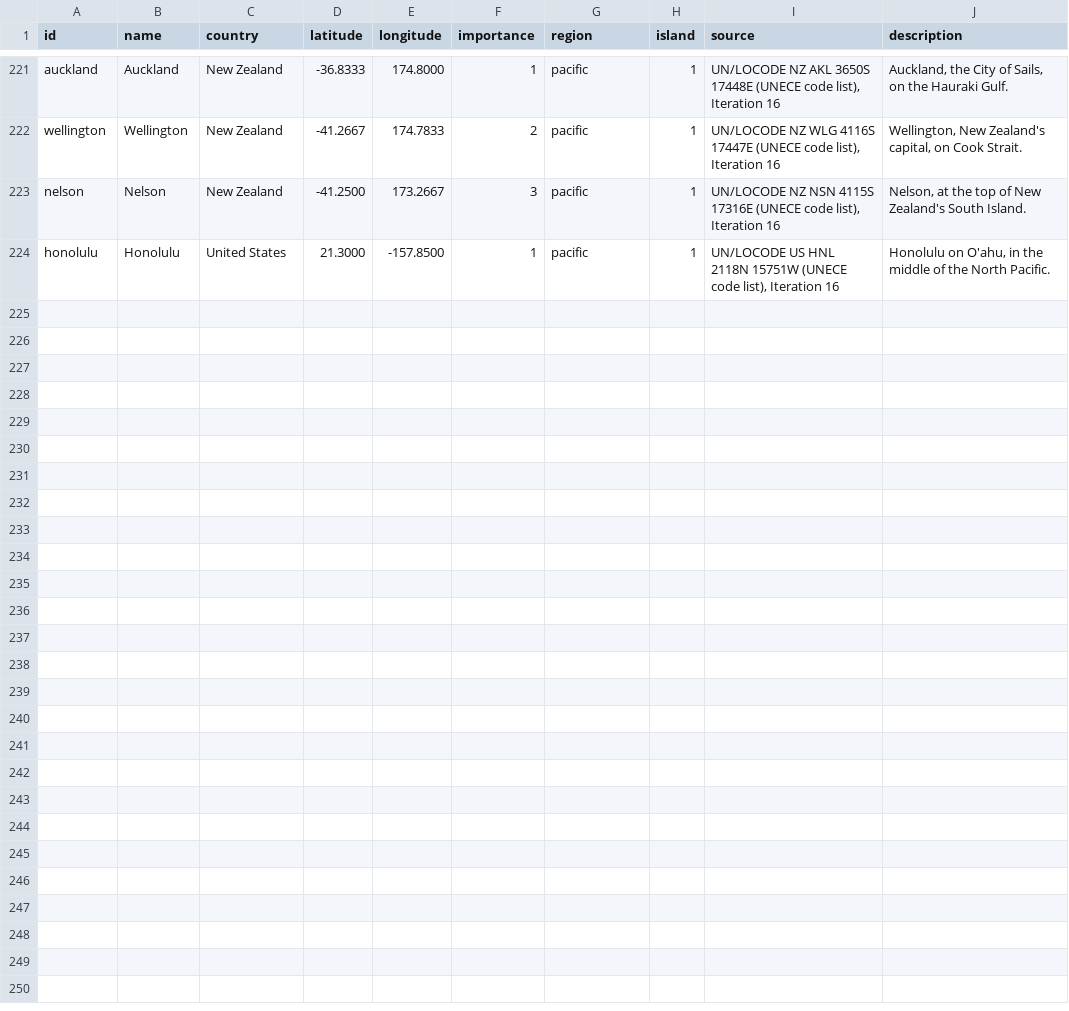
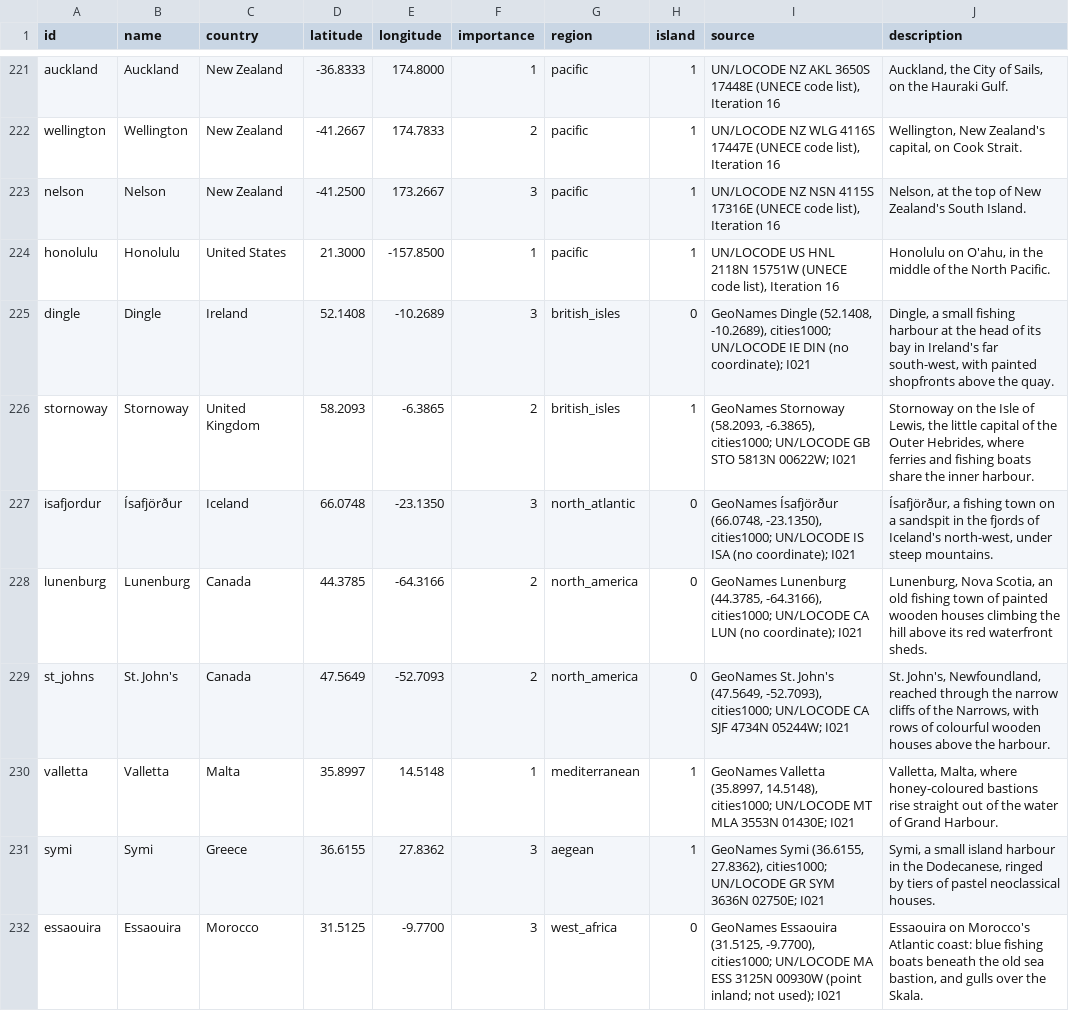
Before and after one commit to crosenlund79/LittleCaptainsHat, a CSV file: tools/navigation/harbours.csv, drawn as a sheet; only a part is shown, gaps mark what is left out; the diff covers the shown part only.

```diff
--- a/tools/navigation/harbours.csv
+++ b/tools/navigation/harbours.csv
@@ -224 +224,9 @@ nelson,Nelson,New Zealand,-41.2500,173.2667,3,pacific,1,"UN/LOCODE NZ NSN 4115S
 honolulu,Honolulu,United States,21.3000,-157.8500,1,pacific,1,"UN/LOCODE US HNL 2118N 15751W (UNECE code list), Iteration 16","Honolulu on O'ahu, in the middle of the North Pacific."
+dingle,Dingle,Ireland,52.1408,-10.2689,3,british_isles,0,"GeoNames Dingle (52.1408, -10.2689), cities1000; UN/LOCODE IE DIN (no coordinate); I021","Dingle, a small fishing harbour at the head of its bay in Ireland's far south-west, with painted shopfronts above the quay."
+stornoway,Stornoway,United Kingdom,58.2093,-6.3865,2,british_isles,1,"GeoNames Stornoway (58.2093, -6.3865), cities1000; UN/LOCODE GB STO 5813N 00622W; I021","Stornoway on the Isle of Lewis, the little capital of the Outer Hebrides, where ferries and fishing boats share the inner harbour."
+isafjordur,Ísafjörður,Iceland,66.0748,-23.1350,3,north_atlantic,0,"GeoNames Ísafjörður (66.0748, -23.1350), cities1000; UN/LOCODE IS ISA (no coordinate); I021","Ísafjörður, a fishing town on a sandspit in the fjords of Iceland's north-west, under steep mountains."
+lunenburg,Lunenburg,Canada,44.3785,-64.3166,2,north_america,0,"GeoNames Lunenburg (44.3785, -64.3166), cities1000; UN/LOCODE CA LUN (no coordinate); I021","Lunenburg, Nova Scotia, an old fishing town of painted wooden houses climbing the hill above its red waterfront sheds."
+st_johns,St. John's,Canada,47.5649,-52.7093,2,north_america,0,"GeoNames St. John's (47.5649, -52.7093), cities1000; UN/LOCODE CA SJF 4734N 05244W; I021","St. John's, Newfoundland, reached through the narrow cliffs of the Narrows, with rows of colourful wooden houses above the harbour."
+valletta,Valletta,Malta,35.8997,14.5148,1,mediterranean,1,"GeoNames Valletta (35.8997, 14.5148), cities1000; UN/LOCODE MT MLA 3553N 01430E; I021","Valletta, Malta, where honey-coloured bastions rise straight out of the water of Grand Harbour."
+symi,Symi,Greece,36.6155,27.8362,3,aegean,1,"GeoNames Symi (36.6155, 27.8362), cities1000; UN/LOCODE GR SYM 3636N 02750E; I021","Symi, a small island harbour in the Dodecanese, ringed by tiers of pastel neoclassical houses."
+essaouira,Essaouira,Morocco,31.5125,-9.7700,3,west_africa,0,"GeoNames Essaouira (31.5125, -9.7700), cities1000; UN/LOCODE MA ESS 3125N 00930W (point inland; not used); I021","Essaouira on Morocco's Atlantic coast: blue fishing boats beneath the old sea bastion, and gulls over the Skala."
```
Also changed, not shown: 8 added rows elsewhere in this file, tools/navigation/harbours_rejected.csv, 39 other files.
